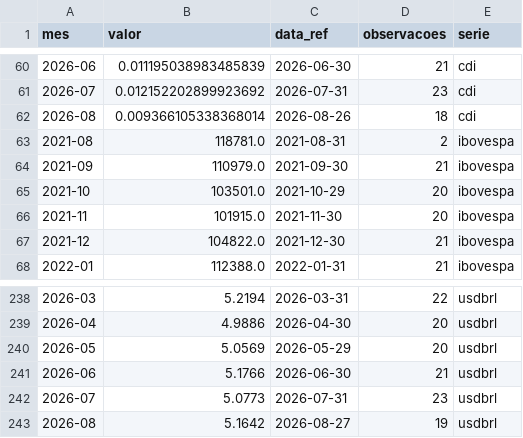
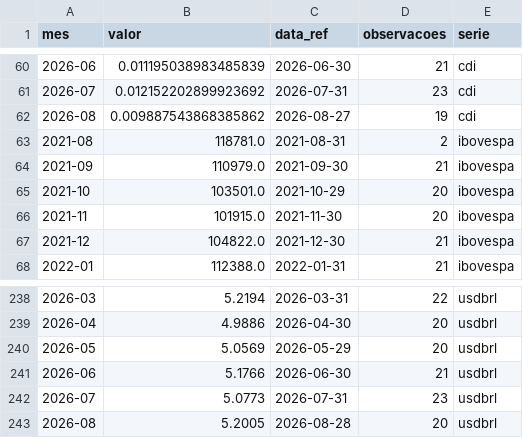
Before and after one commit to christianbicalho/veneto-market-insight, a CSV file: data/curated/indicadores_mensais.csv, drawn as a sheet; only a part is shown, gaps mark what is left out.

```diff
--- a/data/curated/indicadores_mensais.csv
+++ b/data/curated/indicadores_mensais.csv
@@ -61,3 +61,3 @@ mes,valor,data_ref,observacoes,serie
 2026-07,0.012152202899923692,2026-07-31,23,cdi
-2026-08,0.009366105338368014,2026-08-26,18,cdi
+2026-08,0.009887543868385862,2026-08-27,19,cdi
 2021-08,118781.0,2021-08-31,2,ibovespa
@@ -242,2 +242,2 @@ mes,valor,data_ref,observacoes,serie
 2026-07,5.0773,2026-07-31,23,usdbrl
-2026-08,5.1642,2026-08-27,19,usdbrl
+2026-08,5.2005,2026-08-28,20,usdbrl
```
Also changed, not shown: data/curated/indicadores_diarios.csv, 5 other files.
